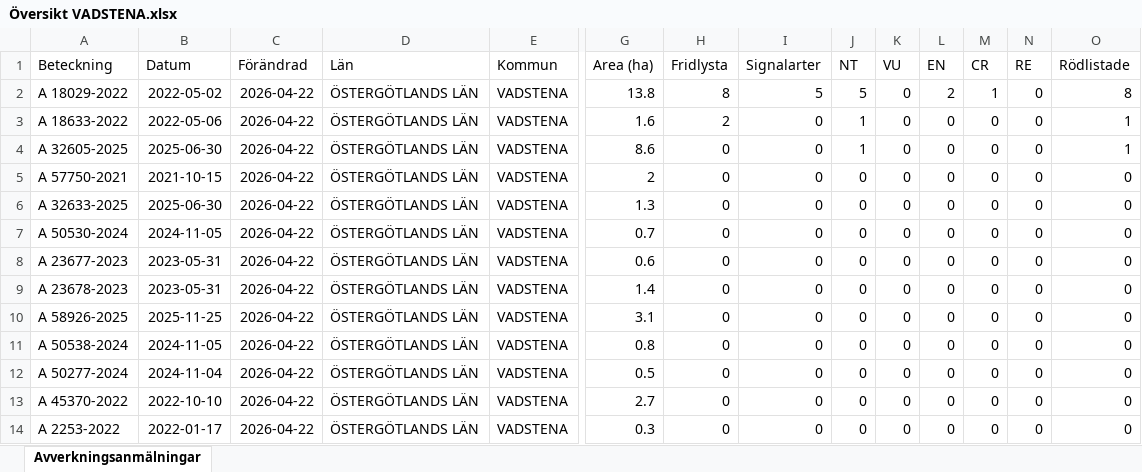
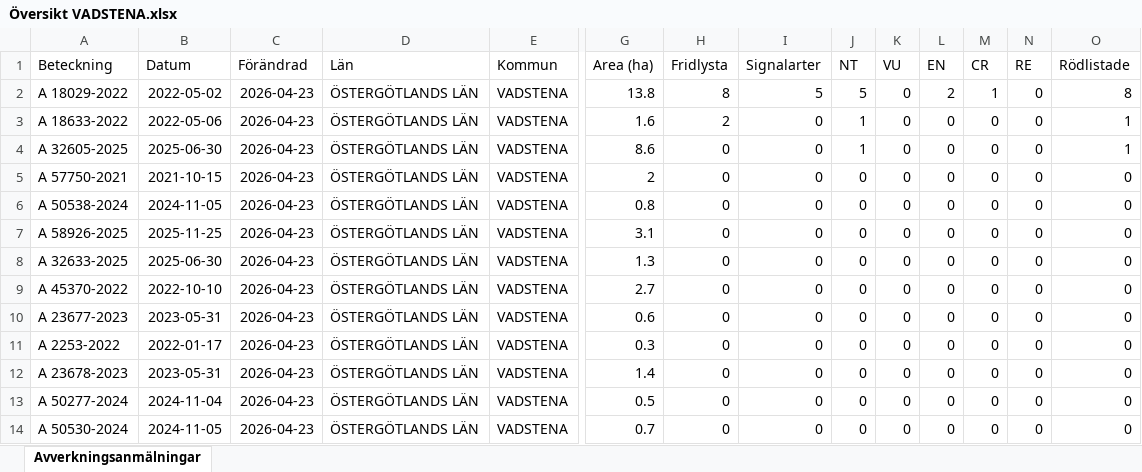
Before and after one commit to klasma/Logging_0584, an Excel workbook: Översikt VADSTENA.xlsx, sheet Avverkningsanmälningar, drawn as a sheet; only a part is shown, gaps mark what is left out; values as stored, in another font and other column widths than the file's, no borders; removed rows and columns are numbered as before the commit, all else as after; rows hold the shown columns only; the diff names each change by its address in the sheet, - before the commit and + after, or states it on an @@ line.

```diff
--- a/Översikt VADSTENA.xlsx (sheet Avverkningsanmälningar)
+++ b/Översikt VADSTENA.xlsx (sheet Avverkningsanmälningar)
-C2:C5 (Förändrad): 2026-04-22
+C2:C5 (Förändrad): 2026-04-23
+row 6: A 50538-2024 | 2024-11-05 | 2026-04-23 | ÖSTERGÖTLANDS LÄN | VADSTENA | 0.8 | 0 | 0 | 0 | 0 | 0 | 0 | 0 | 0
+row 7: A 58926-2025 | 2025-11-25 | 2026-04-23 | ÖSTERGÖTLANDS LÄN | VADSTENA | 3.1 | 0 | 0 | 0 | 0 | 0 | 0 | 0 | 0
-C8:C10 (Förändrad): 2026-04-22
+C8:C10 (Förändrad): 2026-04-23
-A9 (Beteckning): A 50530-2024
+A9 (Beteckning): A 45370-2022
-B9 (Datum): 2024-11-05
+B9 (Datum): 2022-10-10
-G9 (Area (ha)): 0.7
+G9 (Area (ha)): 2.7
+row 11: A 2253-2022 | 2022-01-17 | 2026-04-23 | ÖSTERGÖTLANDS LÄN | VADSTENA | 0.3 | 0 | 0 | 0 | 0 | 0 | 0 | 0 | 0
-C12 (Förändrad): 2026-04-22
+C12 (Förändrad): 2026-04-23
-row 10: A 58926-2025 | 2025-11-25 | 2026-04-22 | ÖSTERGÖTLANDS LÄN | VADSTENA | 3.1 | 0 | 0 | 0 | 0 | 0 | 0 | 0 | 0
-row 11: A 50538-2024 | 2024-11-05 | 2026-04-22 | ÖSTERGÖTLANDS LÄN | VADSTENA | 0.8 | 0 | 0 | 0 | 0 | 0 | 0 | 0 | 0
-C13:C14 (Förändrad): 2026-04-22
+C13:C14 (Förändrad): 2026-04-23
-A14 (Beteckning): A 45370-2022
+A14 (Beteckning): A 50530-2024
-B14 (Datum): 2022-10-10
+B14 (Datum): 2024-11-05
-G14 (Area (ha)): 2.7
+G14 (Area (ha)): 0.7
-row 14: A 2253-2022 | 2022-01-17 | 2026-04-22 | ÖSTERGÖTLANDS LÄN | VADSTENA | 0.3 | 0 | 0 | 0 | 0 | 0 | 0 | 0 | 0
```
Also changed, not shown: artfynd/A 18029-2022 artfynd.xlsx, artfynd/A 18633-2022 artfynd.xlsx, 16 other files.
